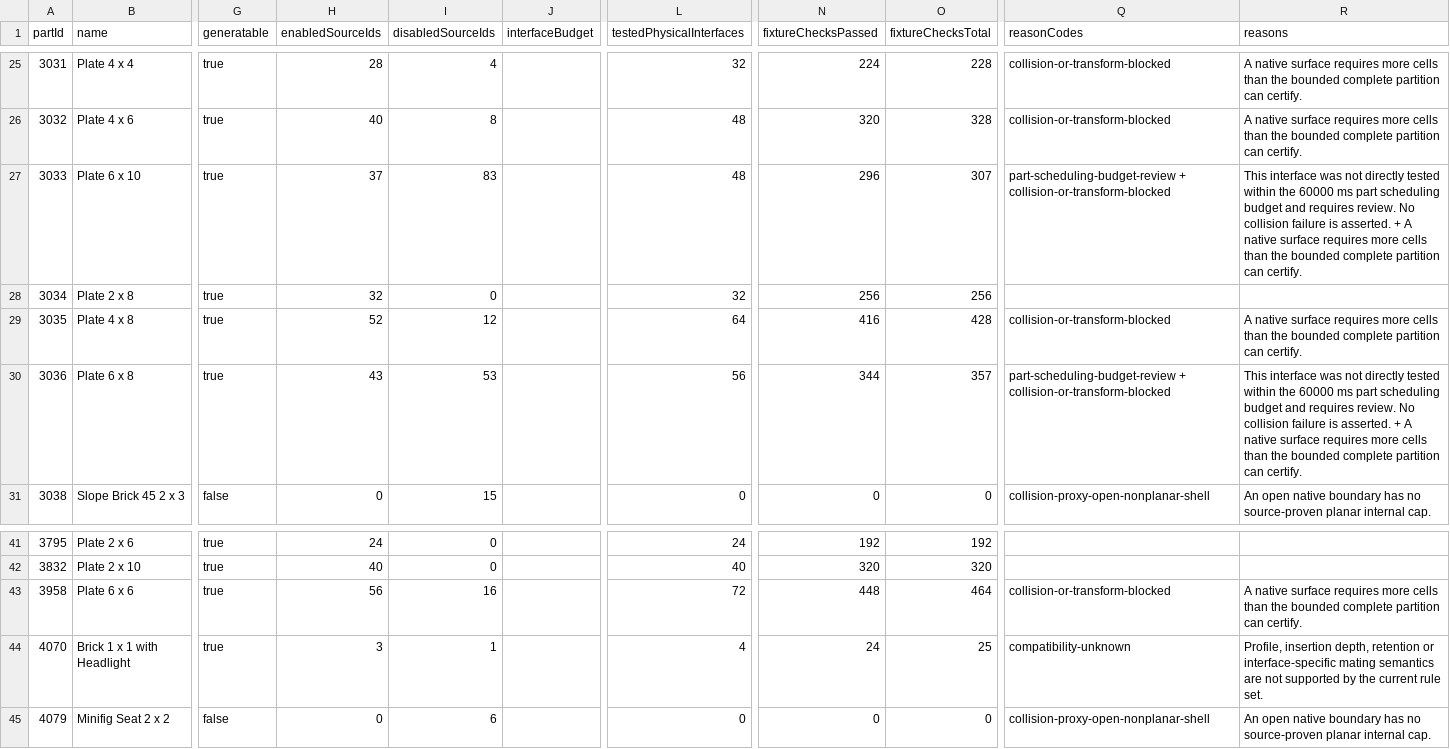
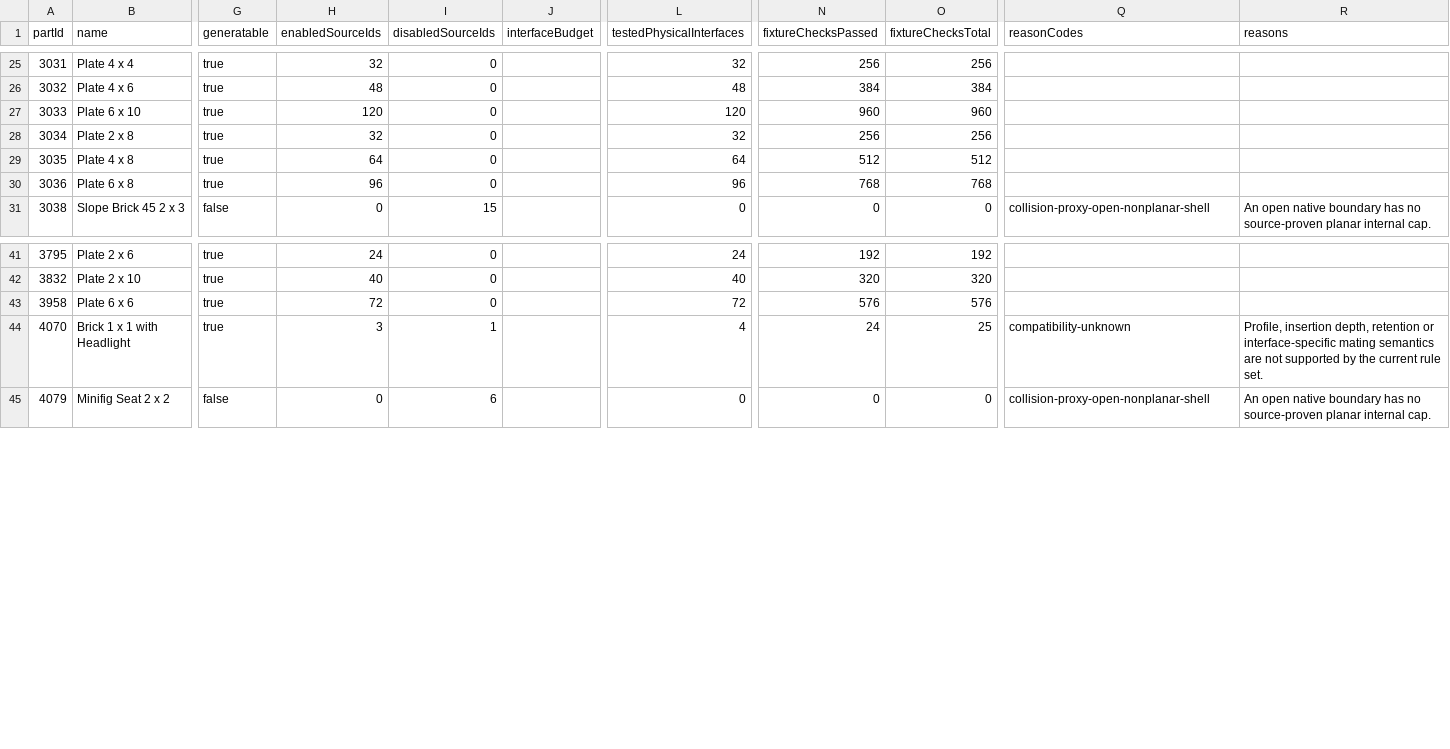
Before and after one commit to byuming545-cmyk/lego-design-byebye, a CSV file: artifacts/parts-foundation/assembly-migration.csv, drawn as a sheet; only a part is shown, gaps mark what is left out; the diff covers the shown part only; the diff names each change by its address in the sheet, - before the commit and + after, or states it on an @@ line.

Commit message:
Resolve native surface partition overflow with bounded spatial refinement
Retain source geometry and physical acceptance rules, revalidate all 4,632 interfaces with zero old PASS regressions, and publish collision-only case comparisons and the Sol handoff. Add negative intrusion and multi-point graph regressions.

```diff
--- a/artifacts/parts-foundation/assembly-migration.csv
+++ b/artifacts/parts-foundation/assembly-migration.csv
-H25 (enabledSourceIds): 28
+H25 (enabledSourceIds): 32
-I25 (disabledSourceIds): 4
+I25 (disabledSourceIds): 0
-N25 (fixtureChecksPassed): 224
+N25 (fixtureChecksPassed): 256
-O25 (fixtureChecksTotal): 228
+O25 (fixtureChecksTotal): 256
-Q25:Q26 (reasonCodes): collision-or-transform-blocked
+Q25:Q26 (reasonCodes): (empty)
-R25:R26 (reasons): A native surface requires more cells than the bounded complete partition can certify.
+R25:R26 (reasons): (empty)
-H26 (enabledSourceIds): 40
+H26 (enabledSourceIds): 48
-I26 (disabledSourceIds): 8
+I26 (disabledSourceIds): 0
-N26 (fixtureChecksPassed): 320
+N26 (fixtureChecksPassed): 384
-O26 (fixtureChecksTotal): 328
+O26 (fixtureChecksTotal): 384
-H27 (enabledSourceIds): 37
+H27 (enabledSourceIds): 120
-I27 (disabledSourceIds): 83
+I27 (disabledSourceIds): 0
-L27 (testedPhysicalInterfaces): 48
+L27 (testedPhysicalInterfaces): 120
-N27 (fixtureChecksPassed): 296
+N27 (fixtureChecksPassed): 960
-O27 (fixtureChecksTotal): 307
+O27 (fixtureChecksTotal): 960
-Q27 (reasonCodes): part-scheduling-budget-review + collision-or-transform-blocked
+Q27 (reasonCodes): (empty)
-R27 (reasons): This interface was not directly tested within the 60000 ms part scheduling budget and requires review. No collision failure is asserted. + A native surface requires more cells than the bounded complete partition can certify.
+R27 (reasons): (empty)
-H29 (enabledSourceIds): 52
+H29 (enabledSourceIds): 64
-I29 (disabledSourceIds): 12
+I29 (disabledSourceIds): 0
-N29 (fixtureChecksPassed): 416
+N29 (fixtureChecksPassed): 512
-O29 (fixtureChecksTotal): 428
+O29 (fixtureChecksTotal): 512
-Q29 (reasonCodes): collision-or-transform-blocked
+Q29 (reasonCodes): (empty)
-R29 (reasons): A native surface requires more cells than the bounded complete partition can certify.
+R29 (reasons): (empty)
-H30 (enabledSourceIds): 43
+H30 (enabledSourceIds): 96
-I30 (disabledSourceIds): 53
+I30 (disabledSourceIds): 0
-L30 (testedPhysicalInterfaces): 56
+L30 (testedPhysicalInterfaces): 96
-N30 (fixtureChecksPassed): 344
+N30 (fixtureChecksPassed): 768
-O30 (fixtureChecksTotal): 357
+O30 (fixtureChecksTotal): 768
-Q30 (reasonCodes): part-scheduling-budget-review + collision-or-transform-blocked
+Q30 (reasonCodes): (empty)
-R30 (reasons): This interface was not directly tested within the 60000 ms part scheduling budget and requires review. No collision failure is asserted. + A native surface requires more cells than the bounded complete partition can certify.
+R30 (reasons): (empty)
-H43 (enabledSourceIds): 56
+H43 (enabledSourceIds): 72
-I43 (disabledSourceIds): 16
+I43 (disabledSourceIds): 0
-N43 (fixtureChecksPassed): 448
+N43 (fixtureChecksPassed): 576
-O43 (fixtureChecksTotal): 464
+O43 (fixtureChecksTotal): 576
-Q43 (reasonCodes): collision-or-transform-blocked
+Q43 (reasonCodes): (empty)
-R43 (reasons): A native surface requires more cells than the bounded complete partition can certify.
+R43 (reasons): (empty)
```
Also changed, not shown: 51 edited cells elsewhere in this file, artifacts/parts-foundation/interface-coverage.csv, 44 other files.
